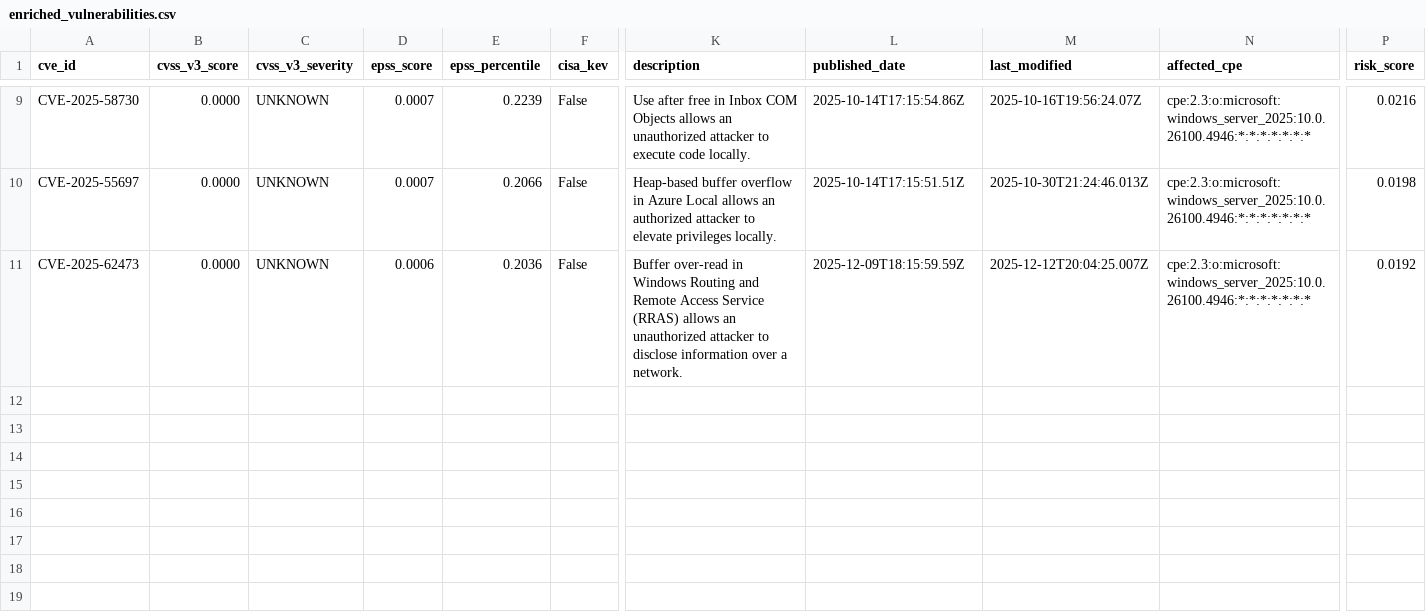
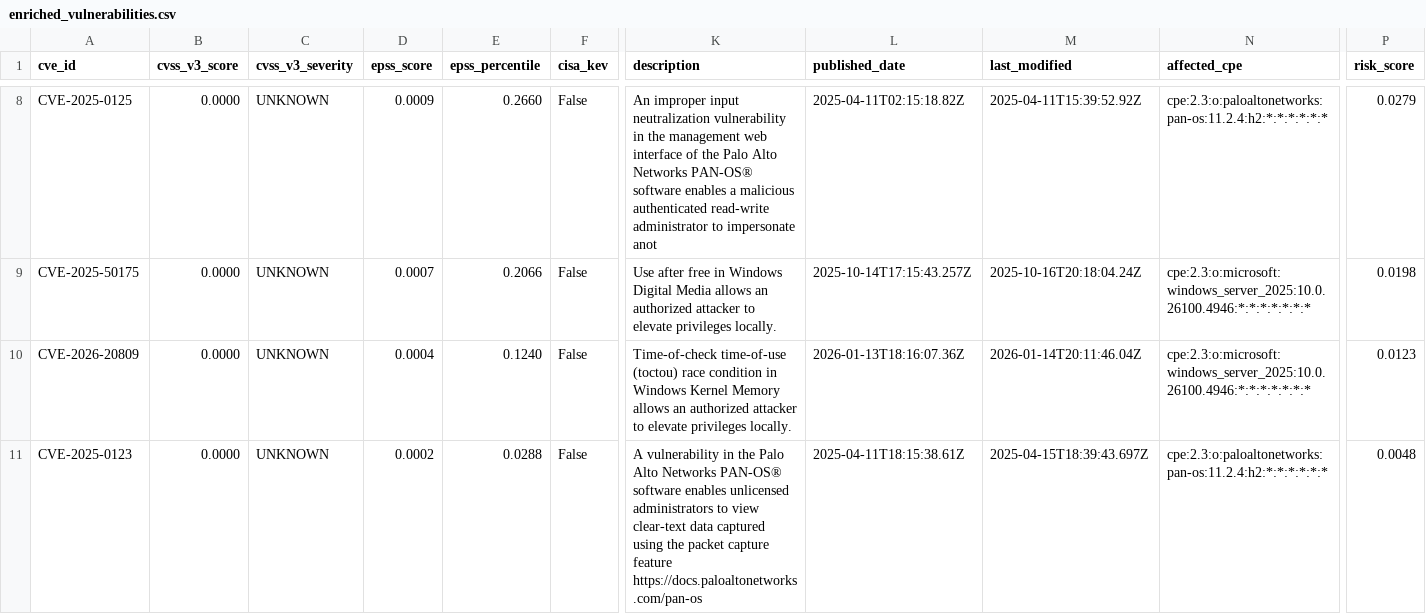
Before and after one commit to prajwalpoovanna/Vulncheck, a CSV file: analysis/enriched_vulnerabilities.csv, drawn as a sheet; only a part is shown, gaps mark what is left out; addresses are those after the commit; rows hold the shown columns only; the diff covers the shown part only; the diff names each change by its address in the sheet, - before the commit and + after, or states it on an @@ line.

Commit message:
Backup: Added comprehensive CODE_EXPLANATION.md, updated UI (removed column filters), refreshed analysis data

```diff
--- a/analysis/enriched_vulnerabilities.csv
+++ b/analysis/enriched_vulnerabilities.csv
-A8 (cve_id): CVE-2025-58730
+A8 (cve_id): CVE-2025-0125
-D8 (epss_score): 0.0007
+D8 (epss_score): 0.0009
-E8 (epss_percentile): 0.2239
+E8 (epss_percentile): 0.2660
-K8 (description): Use after free in Inbox COM Objects allows an unauthorized attacker to execute code locally.
+K8 (description): An improper input neutralization vulnerability in the management web interface of the Palo Alto Networks PAN-OS® software enables a malicious authenticated read-write administrator to impersonate anot
-L8 (published_date): 2025-10-14T17:15:54.86Z
+L8 (published_date): 2025-04-11T02:15:18.82Z
-M8 (last_modified): 2025-10-16T19:56:24.07Z
+M8 (last_modified): 2025-04-11T15:39:52.92Z
-N8 (affected_cpe): cpe:2.3:o:microsoft:windows_server_2025:10.0.26100.4946:*:*:*:*:*:*:*
+N8 (affected_cpe): cpe:2.3:o:paloaltonetworks:pan-os:11.2.4:h2:*:*:*:*:*:*
-P8 (risk_score): 0.0216
+P8 (risk_score): 0.0279
-A9 (cve_id): CVE-2025-55697
+A9 (cve_id): CVE-2025-50175
-K9 (description): Heap-based buffer overflow in Azure Local allows an…
+K9 (description): Use after free in Windows Digital Media allows an…
-L9 (published_date): 2025-10-14T17:15:51.51Z
+L9 (published_date): 2025-10-14T17:15:43.257Z
-M9 (last_modified): 2025-10-30T21:24:46.013Z
+M9 (last_modified): 2025-10-16T20:18:04.24Z
-A10 (cve_id): CVE-2025-62473
+A10 (cve_id): CVE-2026-20809
-D10 (epss_score): 0.0006
+D10 (epss_score): 0.0004
-E10 (epss_percentile): 0.2036
+E10 (epss_percentile): 0.1240
-K10 (description): Buffer over-read in Windows Routing and Remote Access Service (RRAS) allows an unauthorized attacker to disclose information over a network.
+K10 (description): Time-of-check time-of-use (toctou) race condition in Windows Kernel Memory allows an authorized attacker to elevate privileges locally.
-L10 (published_date): 2025-12-09T18:15:59.59Z
+L10 (published_date): 2026-01-13T18:16:07.36Z
-M10 (last_modified): 2025-12-12T20:04:25.007Z
+M10 (last_modified): 2026-01-14T20:11:46.04Z
-P10 (risk_score): 0.0192
+P10 (risk_score): 0.0123
+row 11: CVE-2025-0123 | 0.0000 | UNKNOWN | 0.0002 | 0.0288 | False | A vulnerability in the Palo Alto Networks PAN-OS® software enables unlicensed administrators to view clear-text data captured using the packet capture feature https://docs.paloaltonetworks.com/pan-os | 2025-04-11T18:15:38.61Z | 2025-04-15T18:39:43.697Z | cpe:2.3:o:paloaltonetworks:pan-os:11.2.4:h2:*:*:*:*:*:* | 0.0048
```
Also changed, not shown: 2 added rows, 3 removed rows and 23 edited cells elsewhere in this file, 5 other files.
